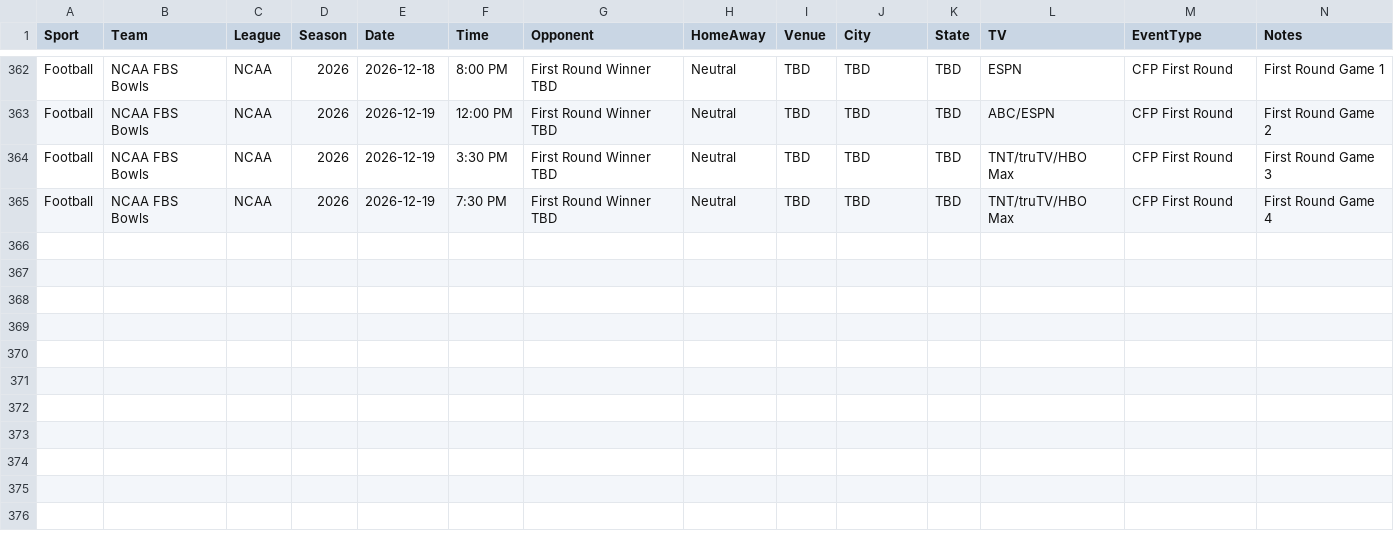
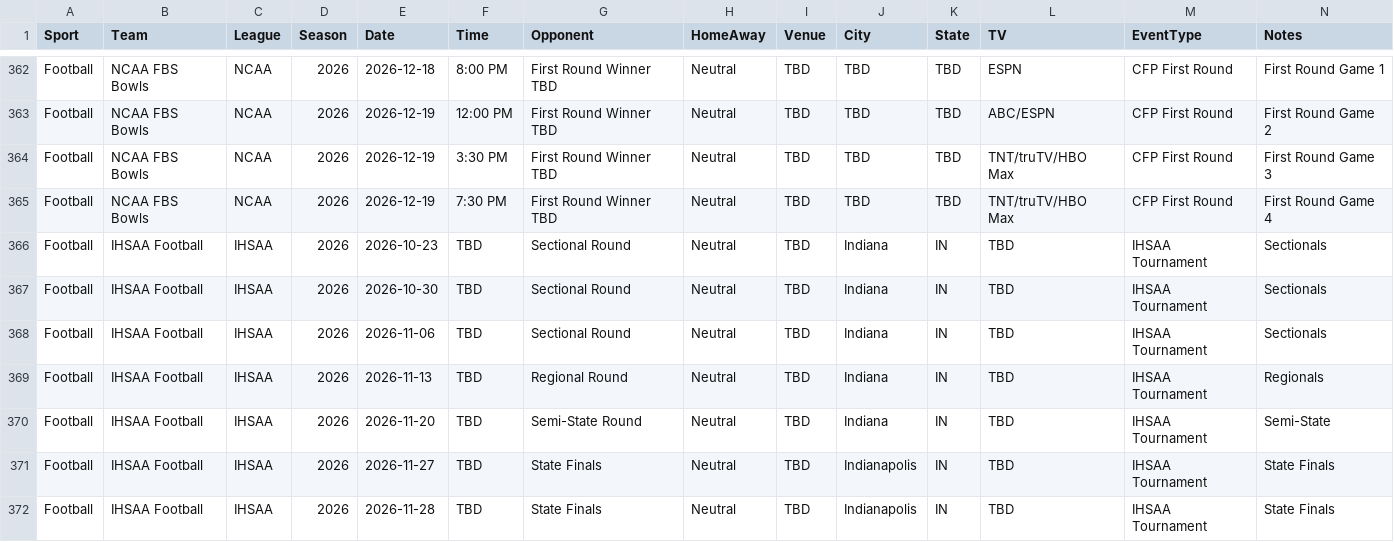
Before and after one commit to tcmeyer62/Indiana-SportsCalendar, a CSV file: data/data/master/master_schedule.csv, drawn as a sheet; only a part is shown, gaps mark what is left out; the diff names each change by its address in the sheet, - before the commit and + after, or states it on an @@ line.

Commit message:
Version 0.24 - Add IHSAA football tournament

```diff
--- a/data/data/master/master_schedule.csv
+++ b/data/data/master/master_schedule.csv
+row 366: Football | IHSAA Football | IHSAA | 2026 | 2026-10-23 | TBD | Sectional Round | Neutral | TBD | Indiana | IN | TBD | IHSAA Tournament | Sectionals
+row 367: Football | IHSAA Football | IHSAA | 2026 | 2026-10-30 | TBD | Sectional Round | Neutral | TBD | Indiana | IN | TBD | IHSAA Tournament | Sectionals
+row 368: Football | IHSAA Football | IHSAA | 2026 | 2026-11-06 | TBD | Sectional Round | Neutral | TBD | Indiana | IN | TBD | IHSAA Tournament | Sectionals
+row 369: Football | IHSAA Football | IHSAA | 2026 | 2026-11-13 | TBD | Regional Round | Neutral | TBD | Indiana | IN | TBD | IHSAA Tournament | Regionals
+row 370: Football | IHSAA Football | IHSAA | 2026 | 2026-11-20 | TBD | Semi-State Round | Neutral | TBD | Indiana | IN | TBD | IHSAA Tournament | Semi-State
+row 371: Football | IHSAA Football | IHSAA | 2026 | 2026-11-27 | TBD | State Finals | Neutral | TBD | Indianapolis | IN | TBD | IHSAA Tournament | State Finals
+row 372: Football | IHSAA Football | IHSAA | 2026 | 2026-11-28 | TBD | State Finals | Neutral | TBD | Indianapolis | IN | TBD | IHSAA Tournament | State Finals
```
Also changed, not shown: 1 other file.
